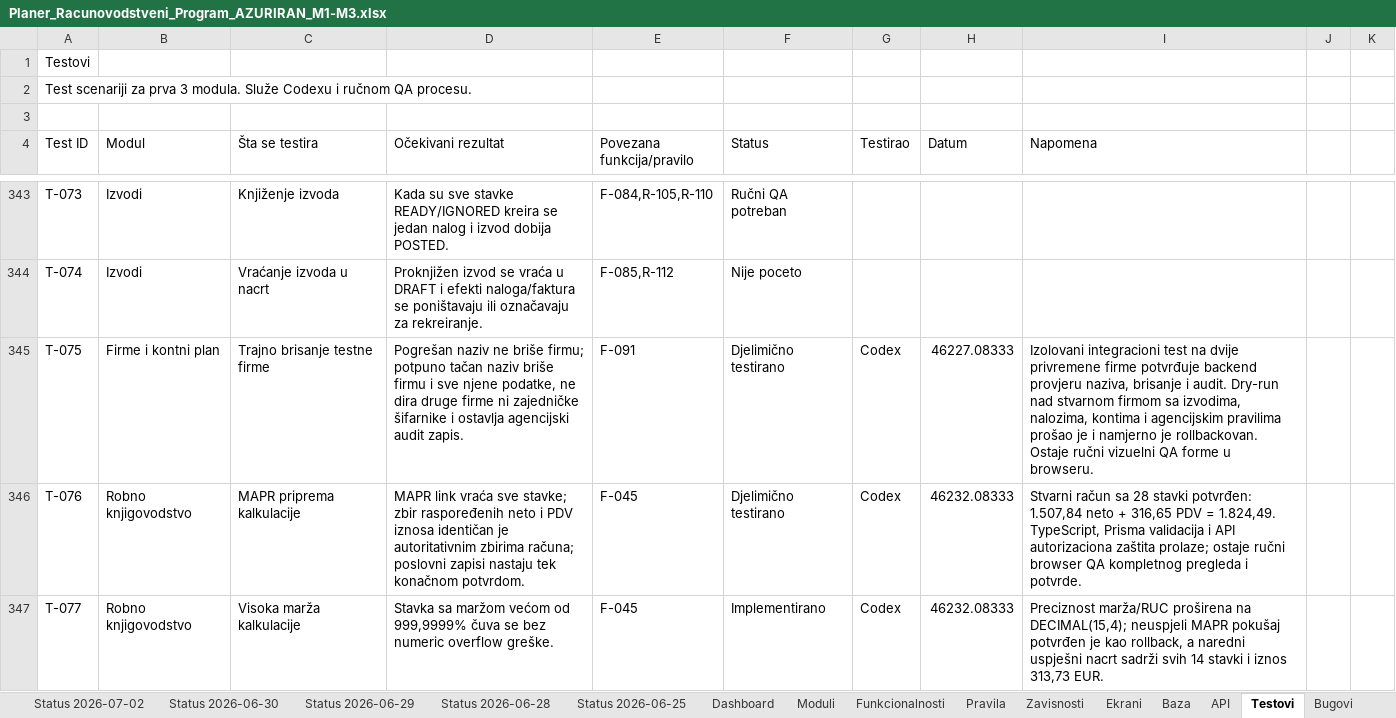
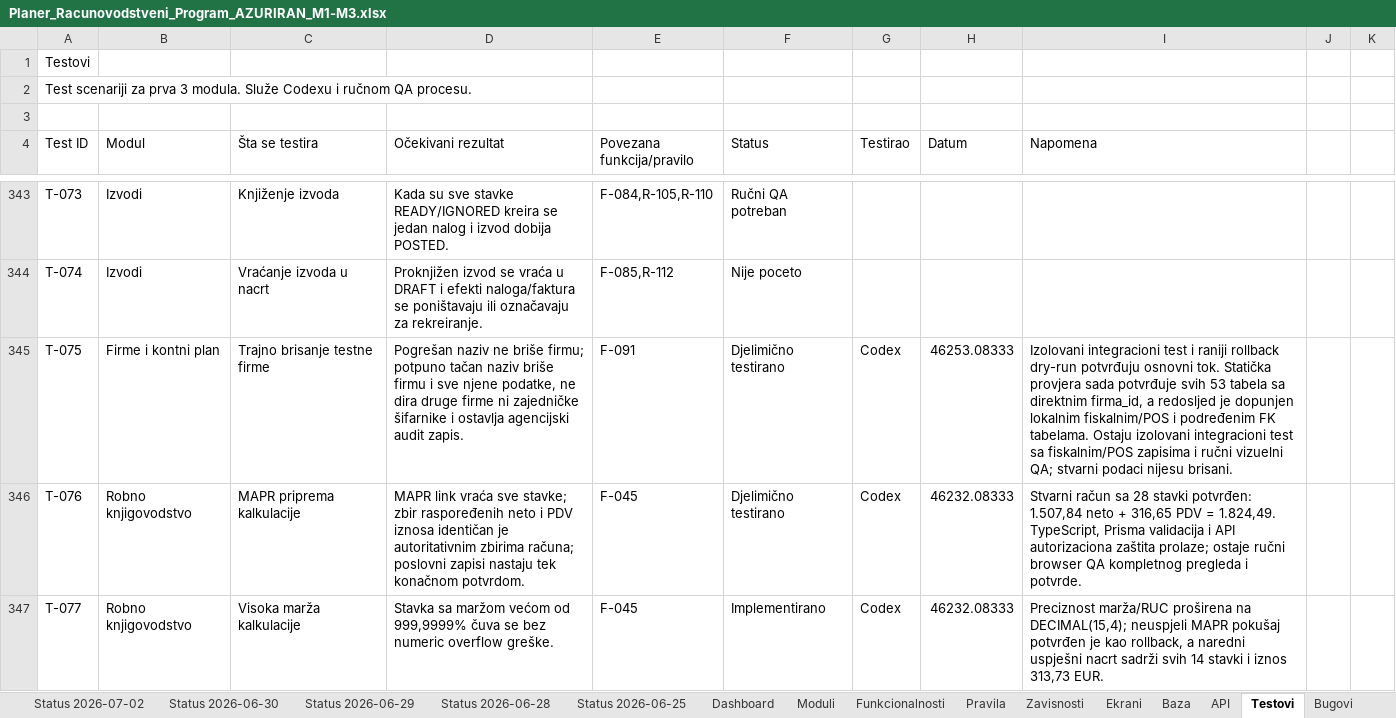
Before and after one commit to zeljkobar/knjigovodstvoonline, an Excel workbook: zadaci/Planer_Racunovodstveni_Program_AZURIRAN_M1-M3.xlsx, sheet Testovi, drawn as a sheet; only a part is shown, gaps mark what is left out; values as stored, in another font and other column widths than the file's, no borders; the diff names each change by its address in the sheet, - before the commit and + after, or states it on an @@ line.

```diff
--- a/zadaci/Planer_Racunovodstveni_Program_AZURIRAN_M1-M3.xlsx (sheet Testovi)
+++ b/zadaci/Planer_Racunovodstveni_Program_AZURIRAN_M1-M3.xlsx (sheet Testovi)
-H345 (Datum): 46227.08333
+H345 (Datum): 46253.08333
-I345 (Napomena): …integracioni test na dvije privremene firme potvrđuje backend provjeru naziva, brisanje i audit. Dry-run nad stvarnom firmom sa izvodima, nalozima, kontima i agencijskim pravilima prošao je i namjerno je rollbackovan. Ostaje ručni vizuelni QA forme u browseru.
+I345 (Napomena): …integracioni test i raniji rollback dry-run potvrđuju osnovni tok. Statička provjera sada potvrđuje svih 53 tabela sa direktnim firma_id, a redosljed je dopunjen lokalnim fiskalnim/POS i podređenim FK tabelama. Ostaju izolovani integracioni test sa fiskalnim/POS zapisima i ručni vizuelni QA; stvarni podaci nijesu brisani.
```
Also changed, not shown: sheet Funkcionalnosti, 14 other files.
